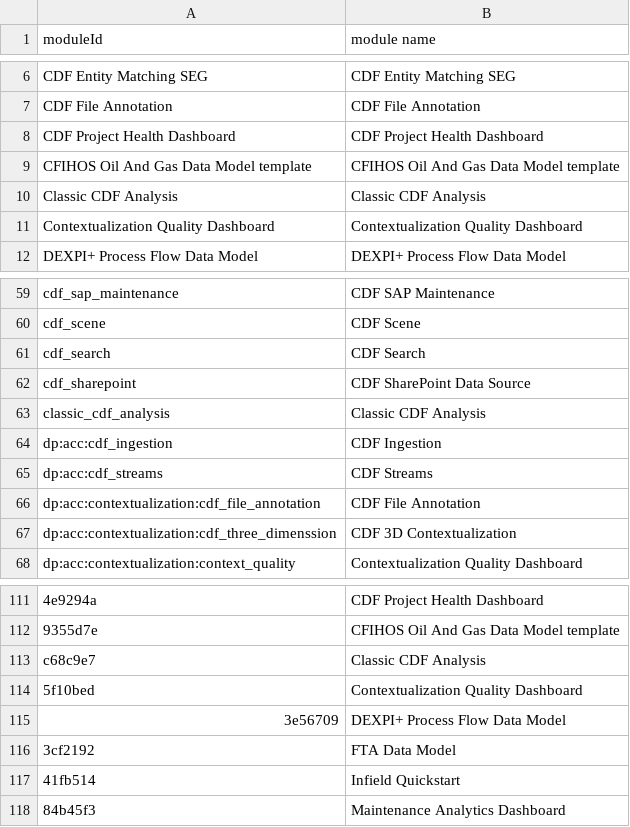
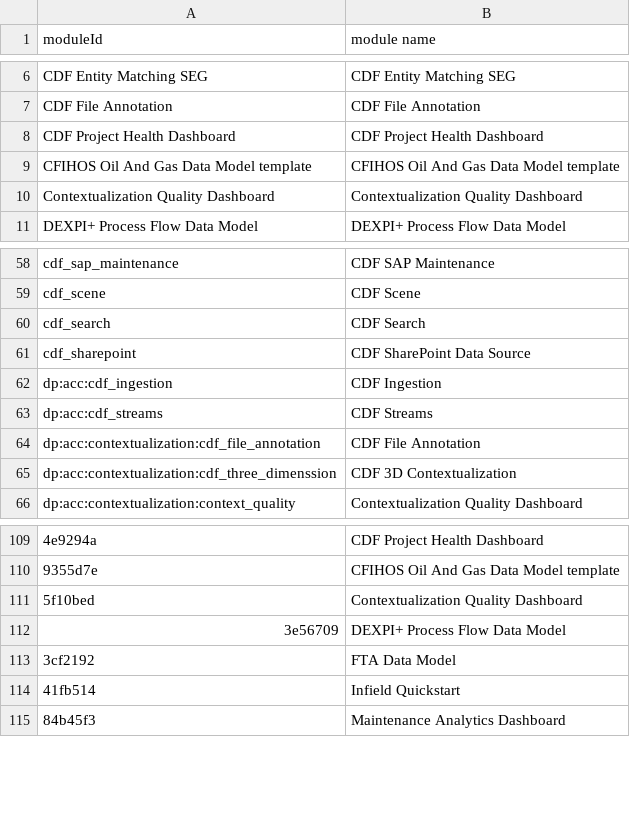
Before and after one commit to cognitedata/library, a CSV file: mixpanel/module_lookup.csv, drawn as a sheet; only a part is shown, gaps mark what is left out.

```diff
--- a/mixpanel/module_lookup.csv
+++ b/mixpanel/module_lookup.csv
@@ -9,3 +9,2 @@ moduleId,module name
 "CFIHOS Oil And Gas Data Model template","CFIHOS Oil And Gas Data Model template"
-"Classic CDF Analysis","Classic CDF Analysis"
 "Contextualization Quality Dashboard","Contextualization Quality Dashboard"
@@ -62,3 +61,2 @@ moduleId,module name
 "cdf_sharepoint","CDF SharePoint Data Source"
-"classic_cdf_analysis","Classic CDF Analysis"
 "dp:acc:cdf_ingestion","CDF Ingestion"
@@ -112,3 +110,2 @@ moduleId,module name
 "9355d7e","CFIHOS Oil And Gas Data Model template"
-"c68c9e7","Classic CDF Analysis"
 "5f10bed","Contextualization Quality Dashboard"
```
Also changed, not shown: 10 other files.
